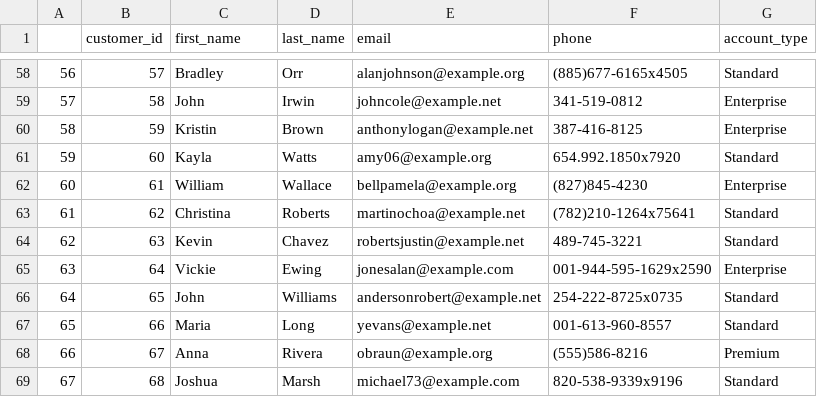
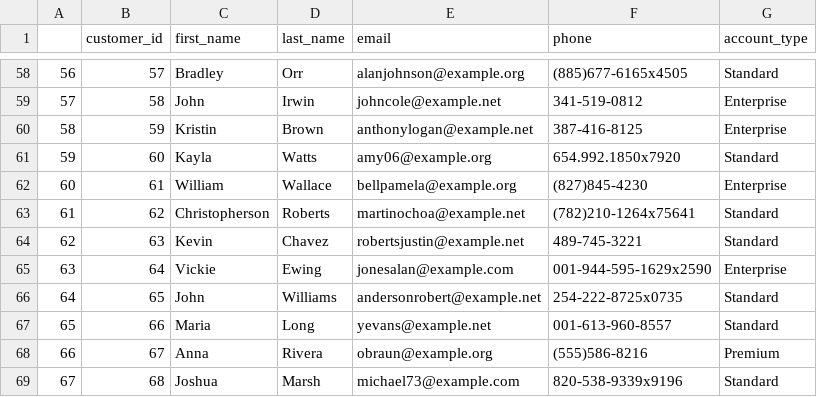
Before and after one commit to JuanSeguraA/support-tickets-analytics-sql, a CSV file: data/customers_raw.csv, drawn as a sheet; only a part is shown, gaps mark what is left out.

```diff
--- a/data/customers_raw.csv
+++ b/data/customers_raw.csv
@@ -62,3 +62,3 @@
 60,61,William,Wallace,bellpamela@example.org,(827)845-4230,Enterprise
-61,62,Christina,Roberts,martinochoa@example.net,(782)210-1264x75641,Standard
+61,62,Christopherson,Roberts,martinochoa@example.net,(782)210-1264x75641,Standard
 62,63,Kevin,Chavez,robertsjustin@example.net,489-745-3221,Standard
```
Also changed, not shown: 1 other file.
